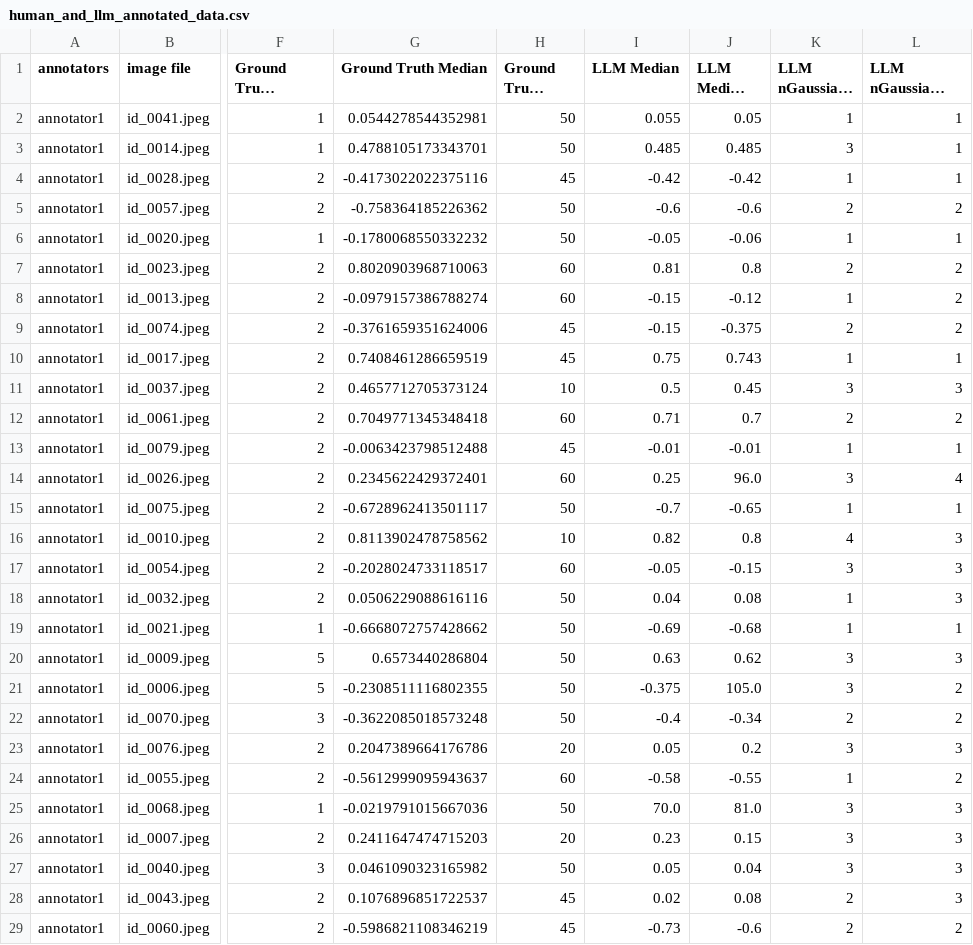
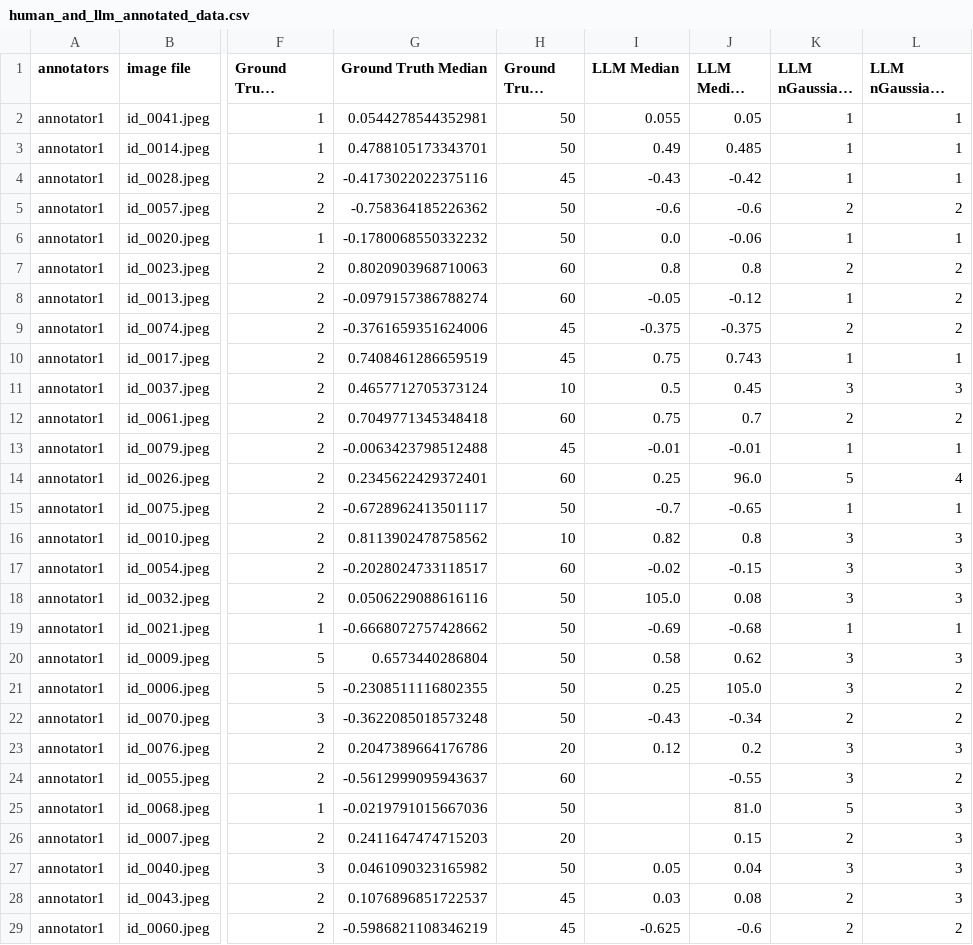
Before and after one commit to ReadingTimeMachine/LLM_VQA_JCDL2025, a CSV file: human_and_llm_annotated_data.csv, drawn as a sheet; only a part is shown, gaps mark what is left out; long unchanged cells end in …; the diff covers the shown part only; the diff names each change by its address in the sheet, - before the commit and + after, or states it on an @@ line.

```diff
--- a/human_and_llm_annotated_data.csv
+++ b/human_and_llm_annotated_data.csv
-I3 (LLM Median): 0.485
+I3 (LLM Median): 0.49
-K3 (LLM nGaussians (int)): 3
+K3 (LLM nGaussians (int)): 1
-I4 (LLM Median): -0.42
+I4 (LLM Median): -0.43
-I6 (LLM Median): -0.05
+I6 (LLM Median): 0.0
-I7 (LLM Median): 0.81
+I7 (LLM Median): 0.8
-I8 (LLM Median): -0.15
+I8 (LLM Median): -0.05
-I9 (LLM Median): -0.15
+I9 (LLM Median): -0.375
-I12 (LLM Median): 0.71
+I12 (LLM Median): 0.75
-K14 (LLM nGaussians (int)): 3
+K14 (LLM nGaussians (int)): 5
-K16 (LLM nGaussians (int)): 4
+K16 (LLM nGaussians (int)): 3
-I17 (LLM Median): -0.05
+I17 (LLM Median): -0.02
-I18 (LLM Median): 0.04
+I18 (LLM Median): 105.0
-K18 (LLM nGaussians (int)): 1
+K18 (LLM nGaussians (int)): 3
-I20 (LLM Median): 0.63
+I20 (LLM Median): 0.58
-I21 (LLM Median): -0.375
+I21 (LLM Median): 0.25
-I22 (LLM Median): -0.4
+I22 (LLM Median): -0.43
-I23 (LLM Median): 0.05
+I23 (LLM Median): 0.12
-I24 (LLM Median): -0.58
+I24 (LLM Median): (empty)
-K24 (LLM nGaussians (int)): 1
+K24 (LLM nGaussians (int)): 3
-I25 (LLM Median): 70.0
+I25 (LLM Median): (empty)
-K25 (LLM nGaussians (int)): 3
+K25 (LLM nGaussians (int)): 5
-I26 (LLM Median): 0.23
+I26 (LLM Median): (empty)
-K26 (LLM nGaussians (int)): 3
+K26 (LLM nGaussians (int)): 2
-I28 (LLM Median): 0.02
+I28 (LLM Median): 0.03
-I29 (LLM Median): -0.73
+I29 (LLM Median): -0.625
```
Also changed, not shown: 137 edited cells elsewhere in this file, 6 other files.
